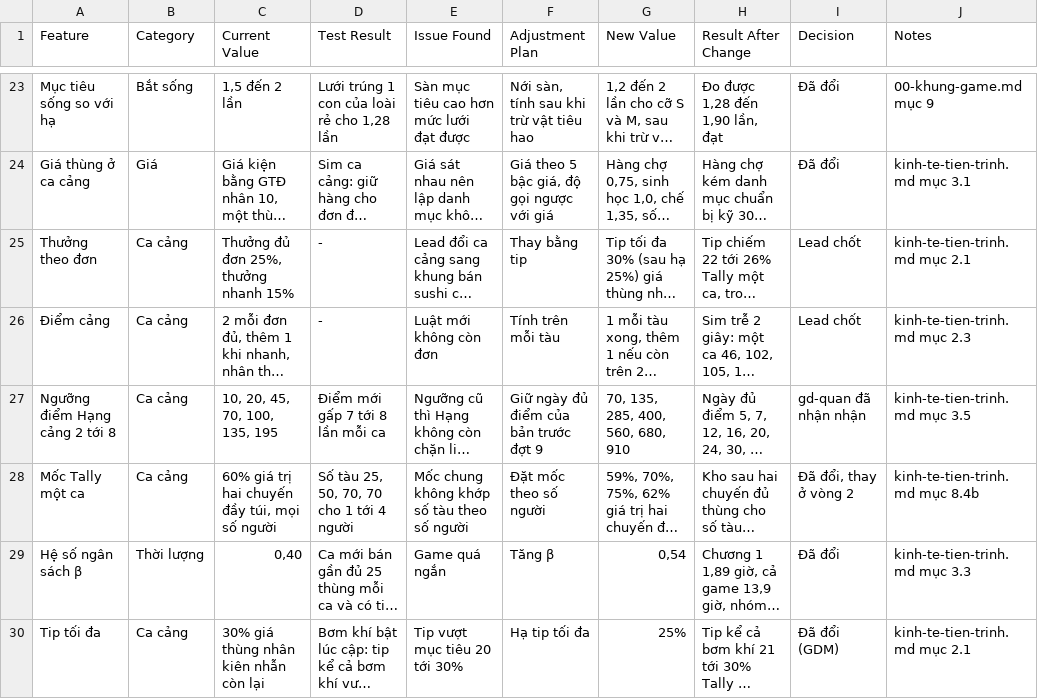
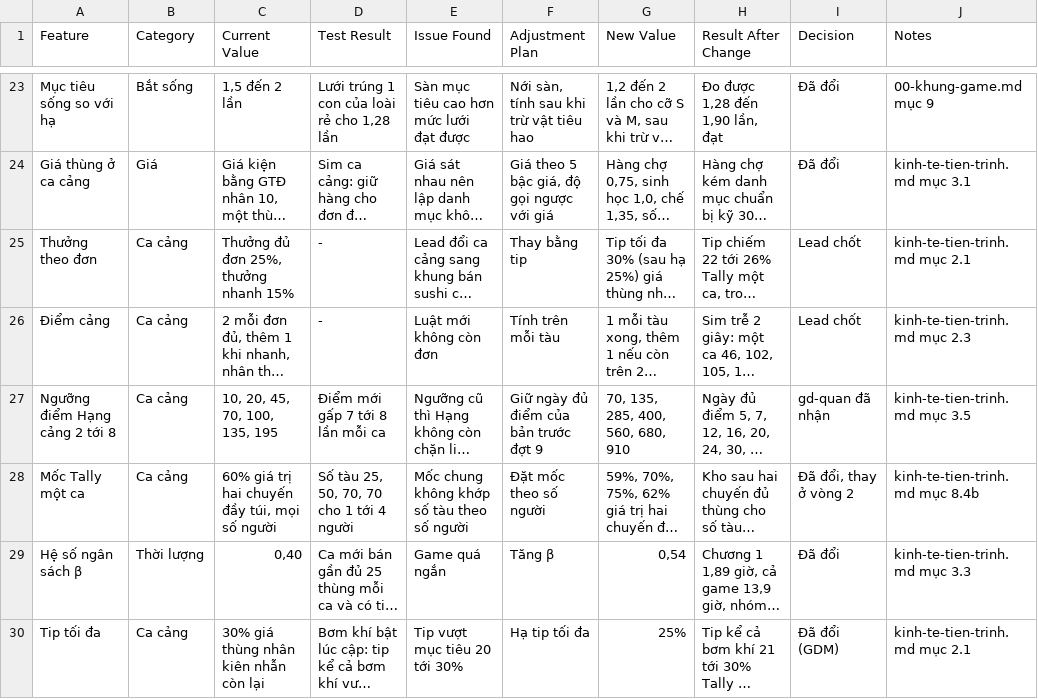
Before and after one commit to huycv18/DATN-SP27, a TSV file: projects/game-moi/gdd/sheet/Balance Sheet.tsv, drawn as a sheet; only a part is shown, gaps mark what is left out; long unchanged cells end in …; the diff names each change by its address in the sheet, - before the commit and + after, or states it on an @@ line.

Commit message:
Đợt 9 đóng: dán 17 tab Sheet và 6 ô CORE LOOP ca cảng, đối chiếu khớp, BACKLOG GD-051 tới GD-057 xong

```diff
--- a/projects/game-moi/gdd/sheet/Balance Sheet.tsv
+++ b/projects/game-moi/gdd/sheet/Balance Sheet.tsv
-I27 (Decision): gd-quan đã nhận nhận
+I27 (Decision): gd-quan đã nhận
```
Also changed, not shown: 1 other file.
